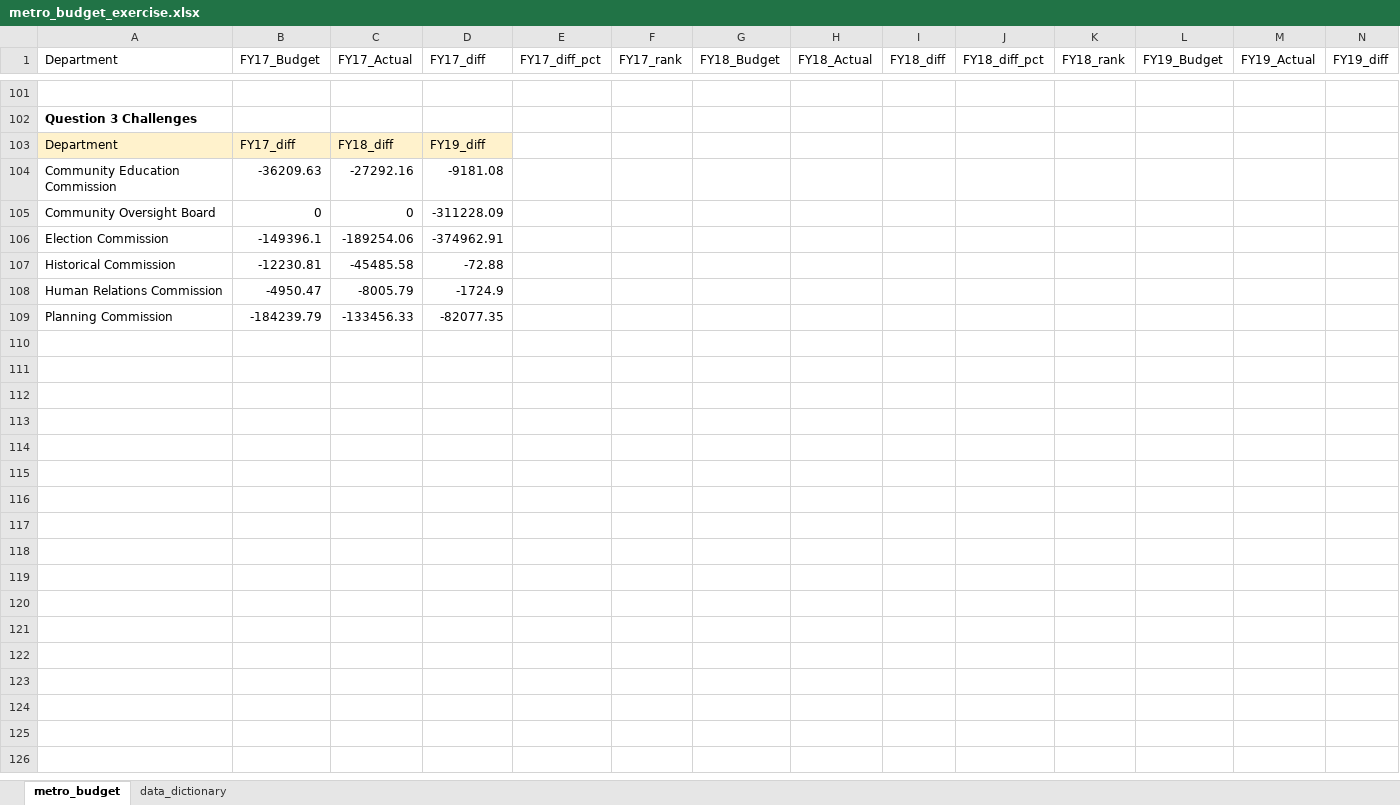
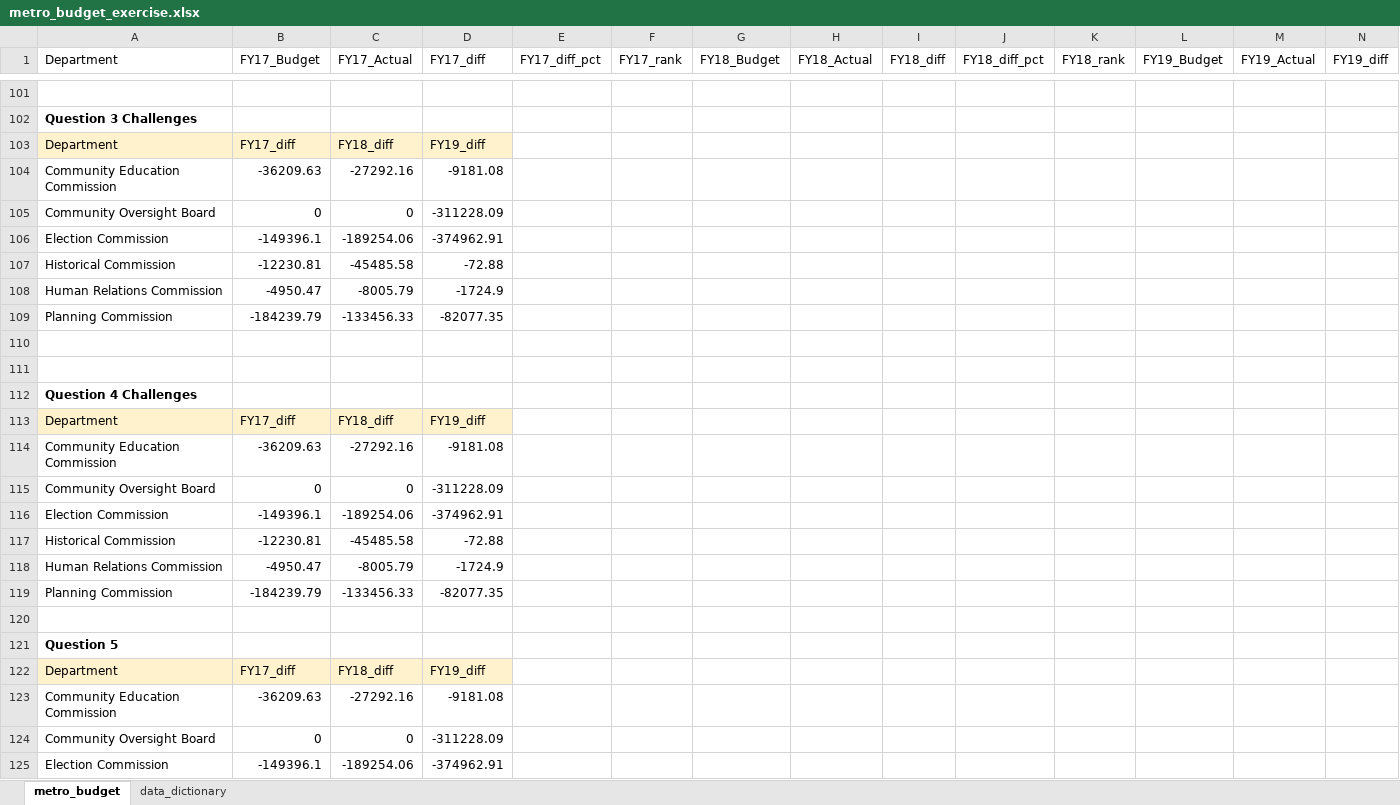
Before and after one commit to NSS-Data-Analytics-Cohort-13/lookups-exercise-k2narendra, an Excel workbook: metro_budget_exercise.xlsx, sheet metro_budget, drawn as a sheet; only a part is shown, gaps mark what is left out; the shorter side is filled out with more unchanged rows; values as stored, in another font and other column widths than the file's, no borders; charts and pictures not drawn; rows hold the shown columns only; the diff covers the shown part only; the diff names each change by its address in the sheet, - before the commit and + after, or states it on an @@ line.

Commit message:
Rev2

```diff
--- a/metro_budget_exercise.xlsx (sheet metro_budget)
+++ b/metro_budget_exercise.xlsx (sheet metro_budget)
+row 103: Department | FY17_diff | FY18_diff | FY19_diff
+row 104: Community Education Commission | -36209.63 | -27292.16 | -9181.08
+row 105: Community Oversight Board | 0 | 0 | -311228.09
+row 106: Election Commission | -149396.1 | -189254.06 | -374962.91
+row 107: Historical Commission | -12230.81 | -45485.58 | -72.88
+row 108: Human Relations Commission | -4950.47 | -8005.79 | -1724.9
+row 109: Planning Commission | -184239.79 | -133456.33 | -82077.35
+row 110: (empty)
+row 111: (empty)
+row 112: Question 4 Challenges
+row 113: Department | FY17_diff | FY18_diff | FY19_diff
+row 114: Community Education Commission | -36209.63 | -27292.16 | -9181.08
+row 115: Community Oversight Board | 0 | 0 | -311228.09
+row 116: Election Commission | -149396.1 | -189254.06 | -374962.91
+row 117: Historical Commission | -12230.81 | -45485.58 | -72.88
+row 118: Human Relations Commission | -4950.47 | -8005.79 | -1724.9
+row 119: Planning Commission | -184239.79 | -133456.33 | -82077.35
+row 120: (empty)
+row 121: Question 5
```
Also changed, not shown: 10 edited cells and cell formats elsewhere in this sheet, charts or pictures.
